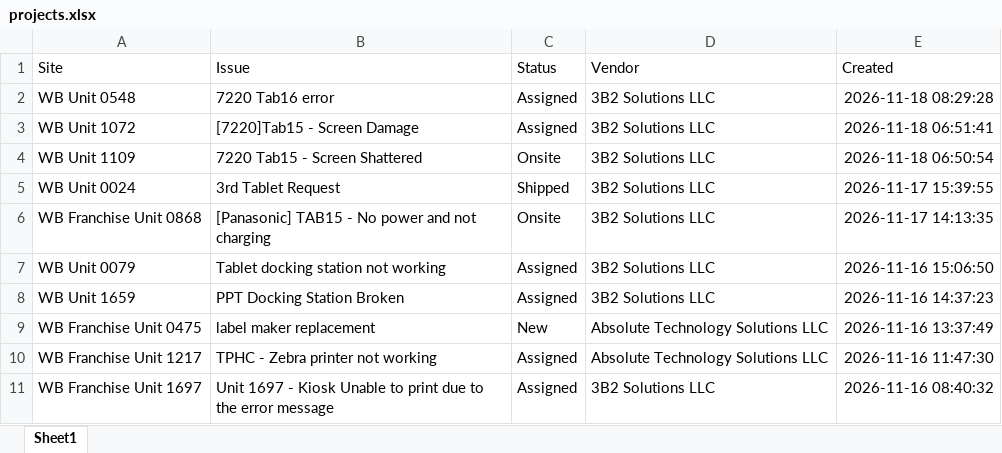
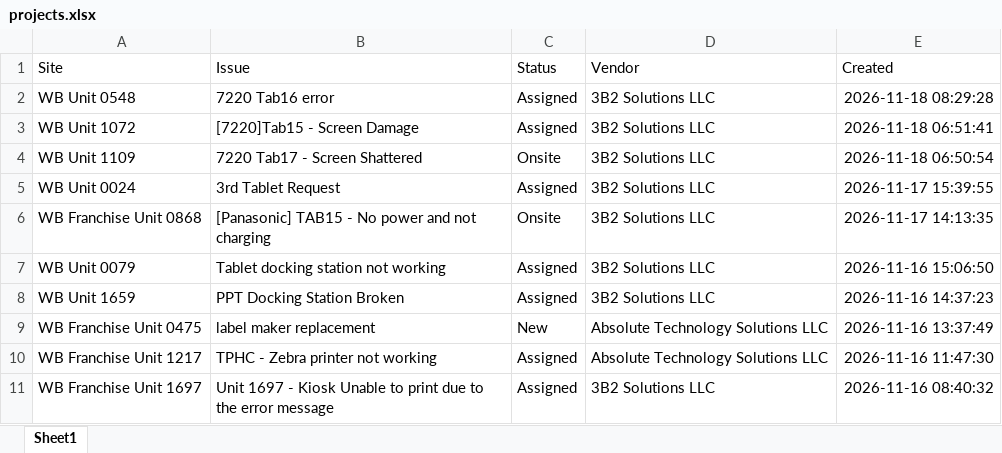
Before and after one commit to lcee210/tech-depot-hud, an Excel workbook: projects.xlsx, sheet Sheet1, drawn as a sheet; values as stored, in another font and other column widths than the file's, no borders; the diff names each change by its address in the sheet, - before the commit and + after, or states it on an @@ line.

Commit message:
Auto-export: 2026-11-18 12:02

```diff
--- a/projects.xlsx (sheet Sheet1)
+++ b/projects.xlsx (sheet Sheet1)
-B4 (Issue): 7220 Tab15 - Screen Shattered
+B4 (Issue): 7220 Tab17 - Screen Shattered
-C5 (Status): Shipped
+C5 (Status): Assigned
```
